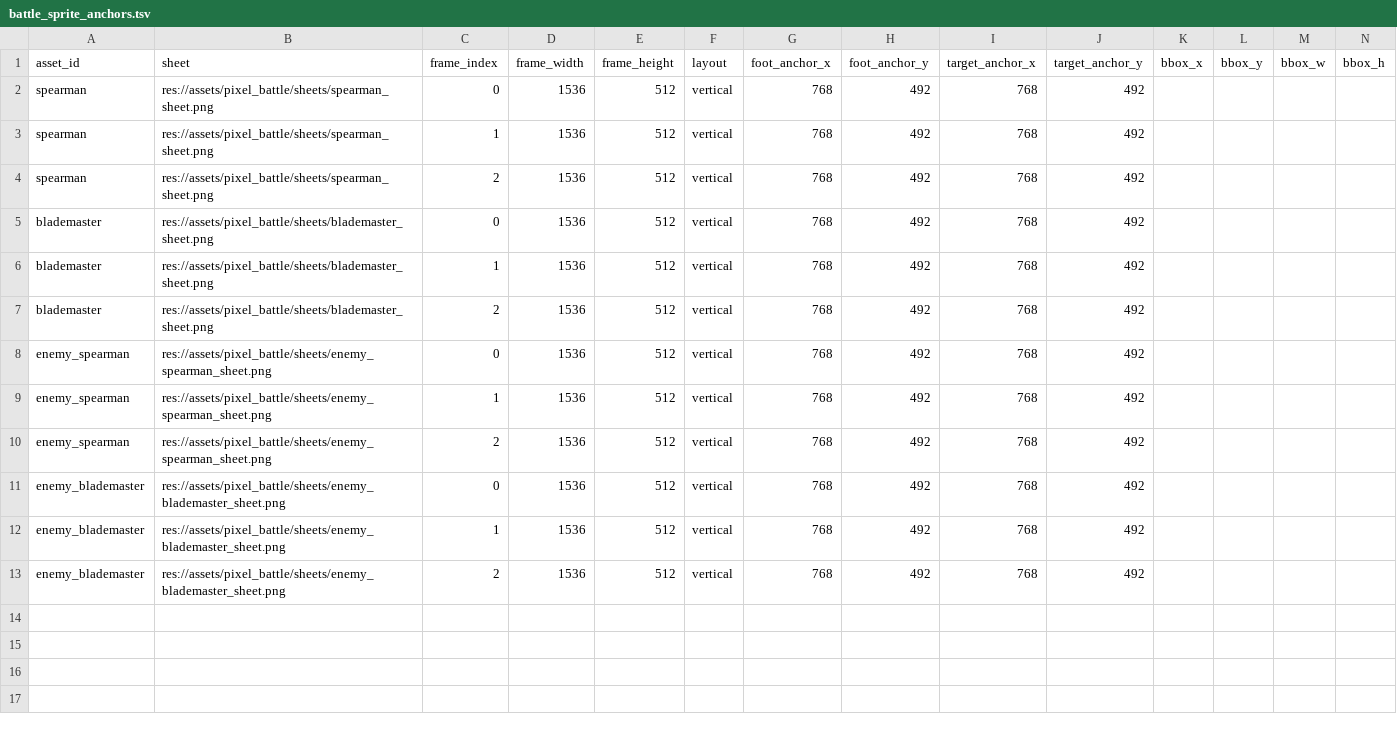
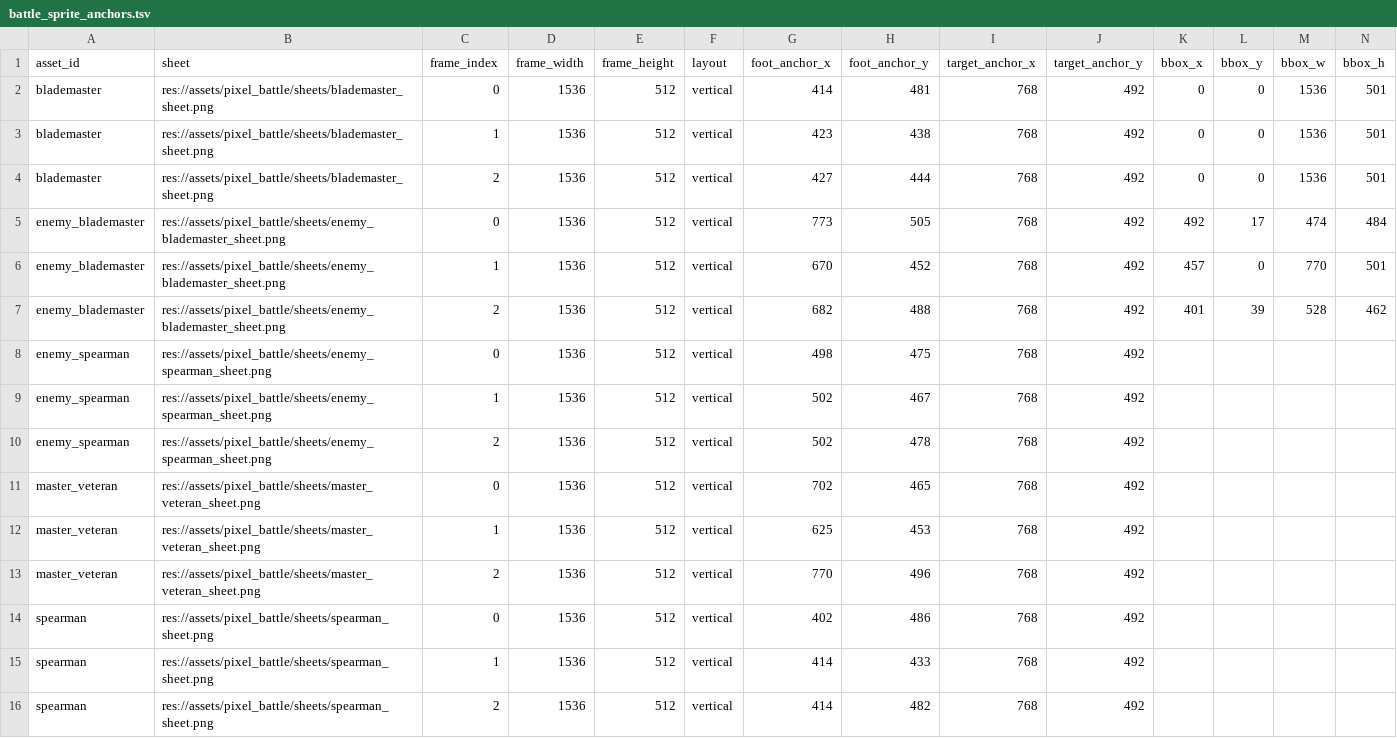
Before and after one commit to chengquansen-comments/canghaidiming, a TSV file: tables/battle_sprite_anchors.tsv, drawn as a sheet; only a part is shown; removed rows and columns are numbered as before the commit, all else as after; rows hold the shown columns only; the diff names each change by its address in the sheet, - before the commit and + after, or states it on an @@ line.

Commit message:
Update battle sprite anchor points

```diff
--- a/tables/battle_sprite_anchors.tsv
+++ b/tables/battle_sprite_anchors.tsv
-row 2: spearman | res://assets/pixel_battle/sheets/spearman_sheet.png | 0 | 1536 | 512 | vertical | 768 | 492 | 768 | 492
-row 3: spearman | res://assets/pixel_battle/sheets/spearman_sheet.png | 1 | 1536 | 512 | vertical | 768 | 492 | 768 | 492
-row 4: spearman | res://assets/pixel_battle/sheets/spearman_sheet.png | 2 | 1536 | 512 | vertical | 768 | 492 | 768 | 492
-G2 (foot_anchor_x): 768
+G2 (foot_anchor_x): 414
-H2 (foot_anchor_y): 492
+H2 (foot_anchor_y): 481
-K2:K4 (bbox_x): (empty)
+K2:K4 (bbox_x): 0
-L2:L4 (bbox_y): (empty)
+L2:L4 (bbox_y): 0
-M2:M4 (bbox_w): (empty)
+M2:M4 (bbox_w): 1536
-N2:N4 (bbox_h): (empty)
+N2:N4 (bbox_h): 501
-G3 (foot_anchor_x): 768
+G3 (foot_anchor_x): 423
-H3 (foot_anchor_y): 492
+H3 (foot_anchor_y): 438
-G4 (foot_anchor_x): 768
+G4 (foot_anchor_x): 427
-H4 (foot_anchor_y): 492
+H4 (foot_anchor_y): 444
+row 5: enemy_blademaster | res://assets/pixel_battle/sheets/enemy_blademaster_sheet.png | 0 | 1536 | 512 | vertical | 773 | 505 | 768 | 492 | 492 | 17 | 474 | 484
+row 6: enemy_blademaster | res://assets/pixel_battle/sheets/enemy_blademaster_sheet.png | 1 | 1536 | 512 | vertical | 670 | 452 | 768 | 492 | 457 | 0 | 770 | 501
+row 7: enemy_blademaster | res://assets/pixel_battle/sheets/enemy_blademaster_sheet.png | 2 | 1536 | 512 | vertical | 682 | 488 | 768 | 492 | 401 | 39 | 528 | 462
-G8 (foot_anchor_x): 768
+G8 (foot_anchor_x): 498
-H8 (foot_anchor_y): 492
+H8 (foot_anchor_y): 475
-G9:G10 (foot_anchor_x): 768
+G9:G10 (foot_anchor_x): 502
-H9 (foot_anchor_y): 492
+H9 (foot_anchor_y): 467
-H10 (foot_anchor_y): 492
+H10 (foot_anchor_y): 478
-A11:A13 (asset_id): enemy_blademaster
+A11:A13 (asset_id): master_veteran
-B11:B13 (sheet): res://assets/pixel_battle/sheets/enemy_blademaster_sheet.png
+B11:B13 (sheet): res://assets/pixel_battle/sheets/master_veteran_sheet.png
-G11 (foot_anchor_x): 768
+G11 (foot_anchor_x): 702
-H11 (foot_anchor_y): 492
+H11 (foot_anchor_y): 465
-G12 (foot_anchor_x): 768
+G12 (foot_anchor_x): 625
-H12 (foot_anchor_y): 492
+H12 (foot_anchor_y): 453
-G13 (foot_anchor_x): 768
+G13 (foot_anchor_x): 770
-H13 (foot_anchor_y): 492
+H13 (foot_anchor_y): 496
+row 14: spearman | res://assets/pixel_battle/sheets/spearman_sheet.png | 0 | 1536 | 512 | vertical | 402 | 486 | 768 | 492
+row 15: spearman | res://assets/pixel_battle/sheets/spearman_sheet.png | 1 | 1536 | 512 | vertical | 414 | 433 | 768 | 492
+row 16: spearman | res://assets/pixel_battle/sheets/spearman_sheet.png | 2 | 1536 | 512 | vertical | 414 | 482 | 768 | 492
```
Also changed, not shown: 1 other file.
